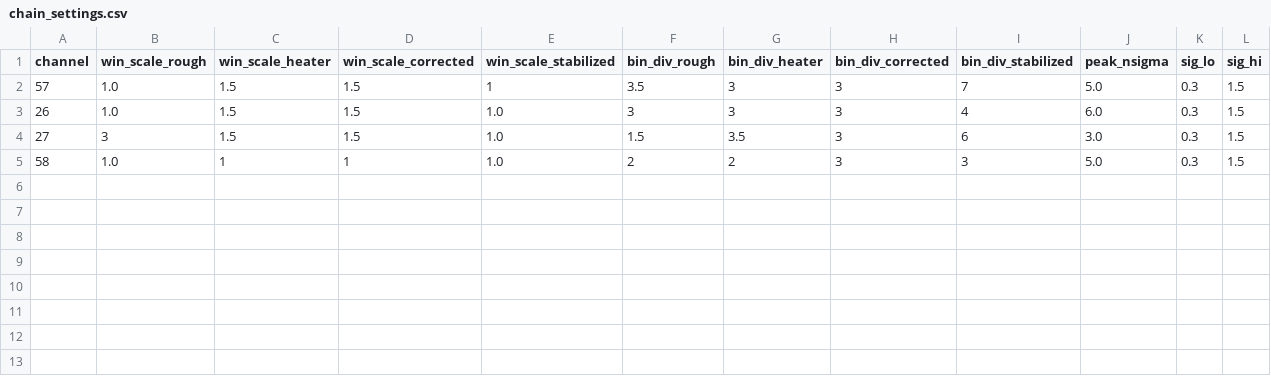
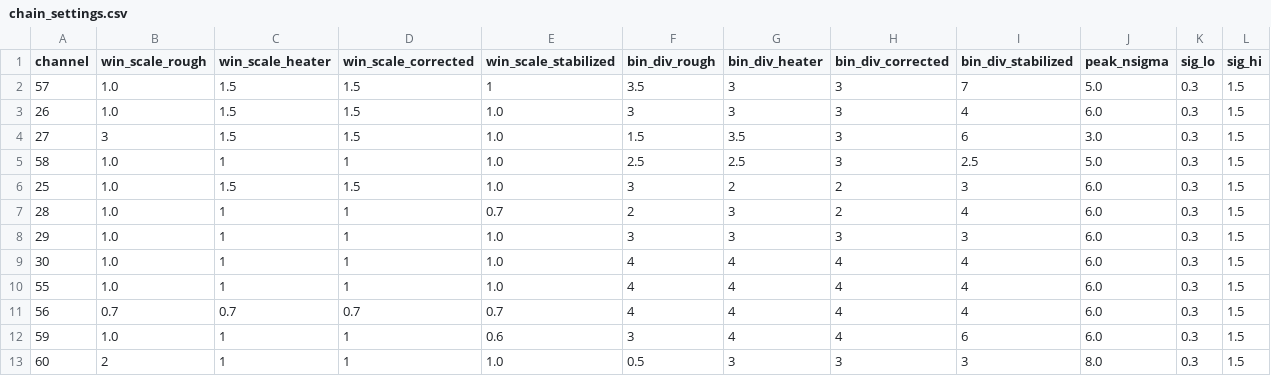
Before and after one commit to AlbertoZanelli/CROSS-analysis, a CSV file: batchOctopus/chain_settings.csv, drawn as a sheet.

```diff
--- a/batchOctopus/chain_settings.csv
+++ b/batchOctopus/chain_settings.csv
@@ -4,2 +4,10 @@ channel,win_scale_rough,win_scale_heater,win_scale_corrected,win_scale_stabilize
 27,3,1.5,1.5,1.0,1.5,3.5,3,6,3.0,0.3,1.5
-58,1.0,1,1,1.0,2,2,3,3,5.0,0.3,1.5
+58,1.0,1,1,1.0,2.5,2.5,3,2.5,5.0,0.3,1.5
+25,1.0,1.5,1.5,1.0,3,2,2,3,6.0,0.3,1.5
+28,1.0,1,1,0.7,2,3,2,4,6.0,0.3,1.5
+29,1.0,1,1,1.0,3,3,3,3,6.0,0.3,1.5
+30,1.0,1,1,1.0,4,4,4,4,6.0,0.3,1.5
+55,1.0,1,1,1.0,4,4,4,4,6.0,0.3,1.5
+56,0.7,0.7,0.7,0.7,4,4,4,4,6.0,0.3,1.5
+59,1.0,1,1,0.6,3,4,4,6,6.0,0.3,1.5
+60,2,1,1,1.0,0.5,3,3,3,8.0,0.3,1.5
```
Also changed, not shown: 41 other files.
